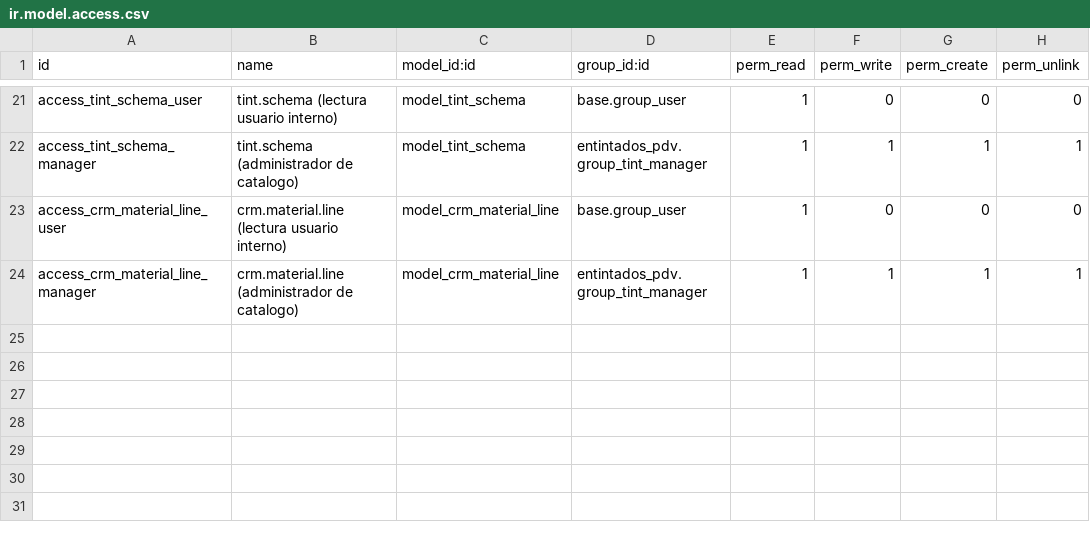
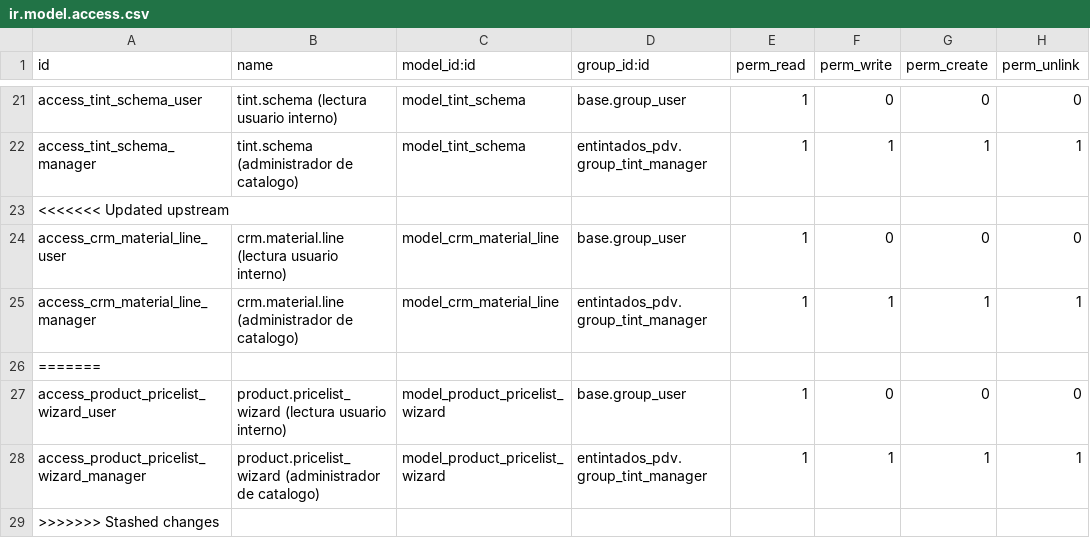
Before and after one commit to Jos3-Lu1s/entintados-pdv, a CSV file: security/ir.model.access.csv, drawn as a sheet; only a part is shown, gaps mark what is left out.

Commit message:
Añadir productos masivamente en listas de precios

```diff
--- a/security/ir.model.access.csv
+++ b/security/ir.model.access.csv
@@ -22,3 +22,8 @@ access_tint_schema_user,tint.schema (lectura usuario interno),model_tint_schema,
 access_tint_schema_manager,tint.schema (administrador de catalogo),model_tint_schema,entintados_pdv.group_tint_manager,1,1,1,1
+<<<<<<< Updated upstream
 access_crm_material_line_user,crm.material.line (lectura usuario interno),model_crm_material_line,base.group_user,1,0,0,0
 access_crm_material_line_manager,crm.material.line (administrador de catalogo),model_crm_material_line,entintados_pdv.group_tint_manager,1,1,1,1
+=======
+access_product_pricelist_wizard_user,product.pricelist_wizard (lectura usuario interno),model_product_pricelist_wizard,base.group_user,1,0,0,0
+access_product_pricelist_wizard_manager,product.pricelist_wizard (administrador de catalogo),model_product_pricelist_wizard,entintados_pdv.group_tint_manager,1,1,1,1
+>>>>>>> Stashed changes
```
Also changed, not shown: 6 other files.
